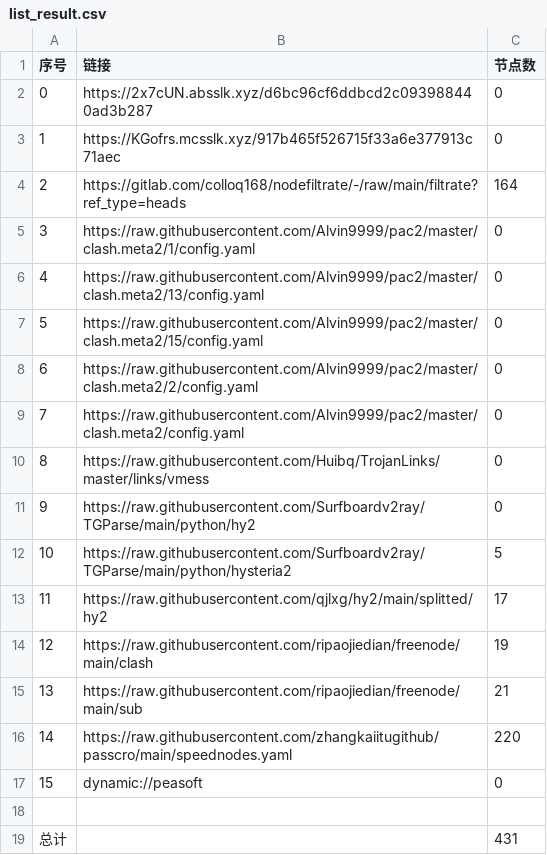
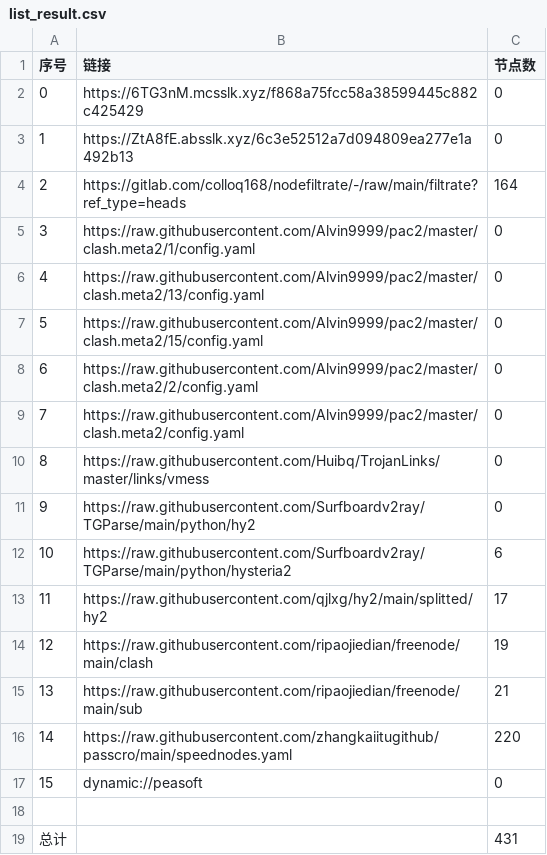
Before and after one commit to nowts71/NoMoreWalls, a CSV file: list_result.csv, drawn as a sheet.

```diff
--- a/list_result.csv
+++ b/list_result.csv
@@ -1,4 +1,4 @@
 序号,链接,节点数
-0,https://2x7cUN.absslk.xyz/d6bc96cf6ddbcd2c093988440ad3b287,0
-1,https://KGofrs.mcsslk.xyz/917b465f526715f33a6e377913c71aec,0
+0,https://6TG3nM.mcsslk.xyz/f868a75fcc58a38599445c882c425429,0
+1,https://ZtA8fE.absslk.xyz/6c3e52512a7d094809ea277e1a492b13,0
 2,https://gitlab.com/colloq168/nodefiltrate/-/raw/main/filtrate?ref_type=heads,164
@@ -11,3 +11,3 @@
 9,https://raw.githubusercontent.com/Surfboardv2ray/TGParse/main/python/hy2,0
-10,https://raw.githubusercontent.com/Surfboardv2ray/TGParse/main/python/hysteria2,5
+10,https://raw.githubusercontent.com/Surfboardv2ray/TGParse/main/python/hysteria2,6
 11,https://raw.githubusercontent.com/qjlxg/hy2/main/splitted/hy2,17
```
Also changed, not shown: 7 other files.
